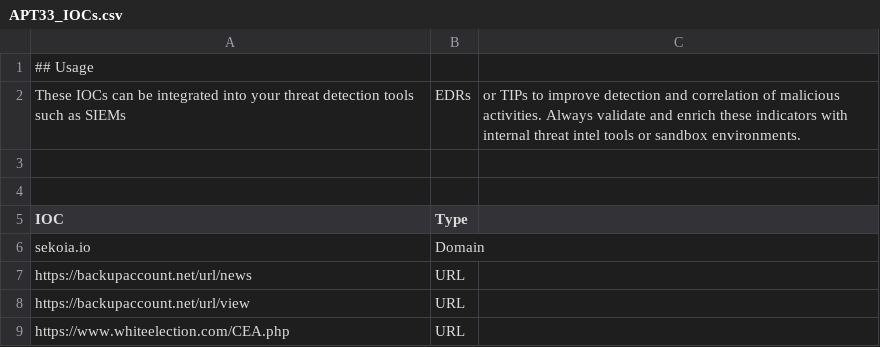
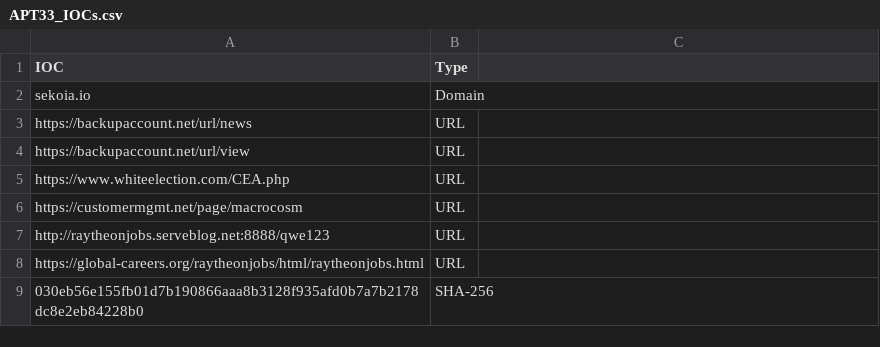
Before and after one commit to MH-CERT/Indicator-of-Compromise-IOC-, a CSV file: APT33_IOCs.csv, drawn as a sheet; only a part is shown; the shorter side is filled out with more unchanged rows; the diff names each change by its address in the sheet, - before the commit and + after, or states it on an @@ line.

Commit message:
Update APT33_IOCs.csv

```diff
--- a/APT33_IOCs.csv
+++ b/APT33_IOCs.csv
-row 1: ## Usage
-row 2: These IOCs can be integrated into your threat detection tools such as SIEMs | EDRs | or TIPs to improve detection and correlation of malicious activities. Always validate and enrich these indicators with internal threat intel tools or sandbox environments.
-row 3: (empty)
-row 4: (empty)
```
